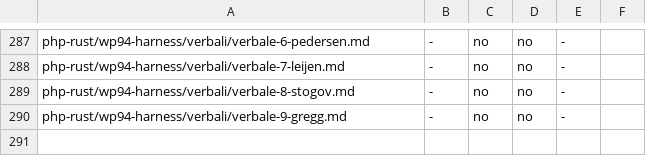
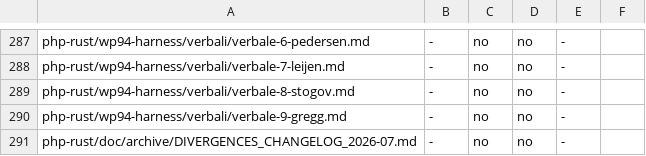
Before and after one commit to francescotinti/php-rust, a TSV file: php-rust/wp81-harness/gate-cifre-manifest.tsv, drawn as a sheet; only a part is shown, gaps mark what is left out.

```diff
--- a/php-rust/wp81-harness/gate-cifre-manifest.tsv
+++ b/php-rust/wp81-harness/gate-cifre-manifest.tsv
@@ -290 +290,2 @@ php-rust/wp94-harness/verbali/verbale-8-stogov.md	-	no	no	-
 php-rust/wp94-harness/verbali/verbale-9-gregg.md	-	no	no	-
+php-rust/doc/archive/DIVERGENCES_CHANGELOG_2026-07.md	-	no	no	-
```
Also changed, not shown: 1 other file.
